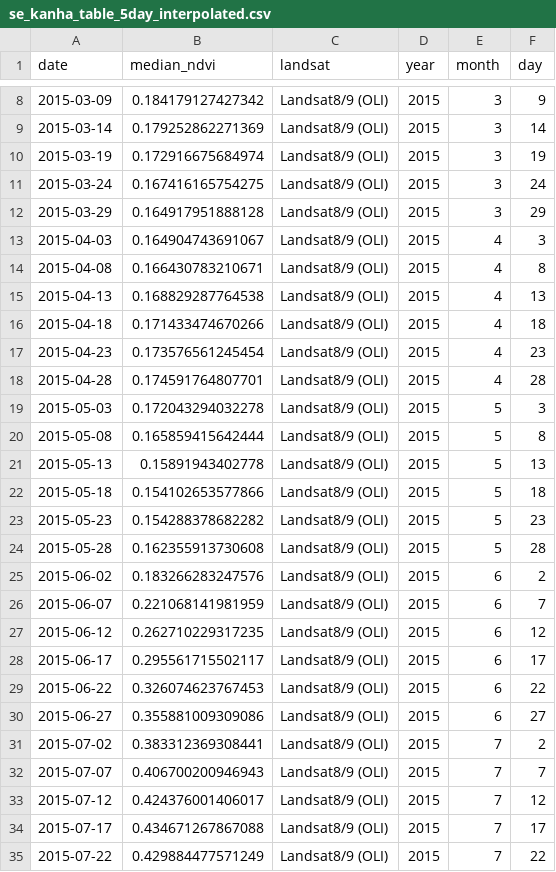
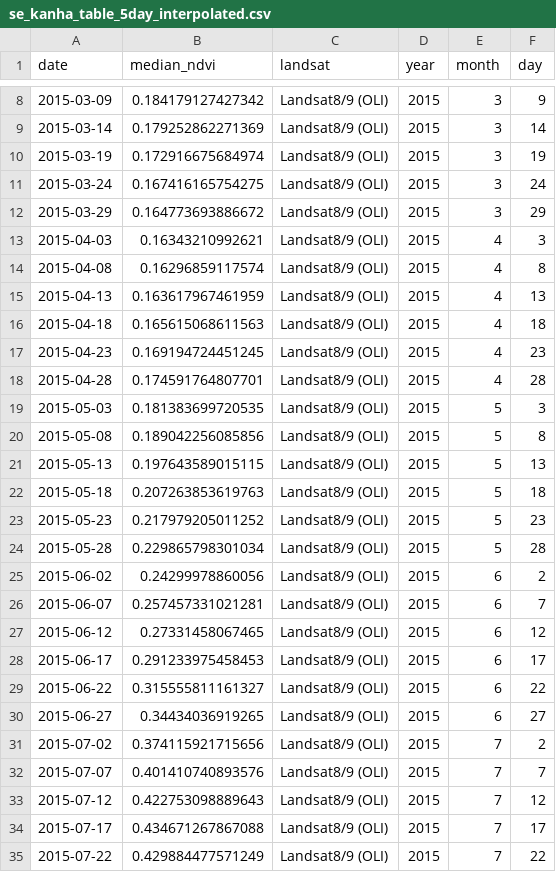
Before and after one commit to Khushi130404/Landsat-Kanha-Moniter-2015-2016, a CSV file: Data_Table/Landsat_8_9/data_interpolated/se_kanha_table_5day_interpolated.csv, drawn as a sheet; only a part is shown, gaps mark what is left out.

Commit message:
Landsat-8/9 Corrected data - double logistics

```diff
--- a/Data_Table/Landsat_8_9/data_interpolated/se_kanha_table_5day_interpolated.csv
+++ b/Data_Table/Landsat_8_9/data_interpolated/se_kanha_table_5day_interpolated.csv
@@ -11,24 +11,24 @@
 2015-03-24,0.167416165754275,"Landsat8/9 (OLI)",2015,3,24
-2015-03-29,0.164917951888128,"Landsat8/9 (OLI)",2015,3,29
-2015-04-03,0.164904743691067,"Landsat8/9 (OLI)",2015,4,3
-2015-04-08,0.166430783210671,"Landsat8/9 (OLI)",2015,4,8
-2015-04-13,0.168829287764538,"Landsat8/9 (OLI)",2015,4,13
-2015-04-18,0.171433474670266,"Landsat8/9 (OLI)",2015,4,18
-2015-04-23,0.173576561245454,"Landsat8/9 (OLI)",2015,4,23
+2015-03-29,0.164773693886672,"Landsat8/9 (OLI)",2015,3,29
+2015-04-03,0.16343210992621,"Landsat8/9 (OLI)",2015,4,3
+2015-04-08,0.16296859117574,"Landsat8/9 (OLI)",2015,4,8
+2015-04-13,0.163617967461959,"Landsat8/9 (OLI)",2015,4,13
+2015-04-18,0.165615068611563,"Landsat8/9 (OLI)",2015,4,18
+2015-04-23,0.169194724451245,"Landsat8/9 (OLI)",2015,4,23
 2015-04-28,0.174591764807701,"Landsat8/9 (OLI)",2015,4,28
-2015-05-03,0.172043294032278,"Landsat8/9 (OLI)",2015,5,3
-2015-05-08,0.165859415642444,"Landsat8/9 (OLI)",2015,5,8
-2015-05-13,0.15891943402778,"Landsat8/9 (OLI)",2015,5,13
-2015-05-18,0.154102653577866,"Landsat8/9 (OLI)",2015,5,18
-2015-05-23,0.154288378682282,"Landsat8/9 (OLI)",2015,5,23
-2015-05-28,0.162355913730608,"Landsat8/9 (OLI)",2015,5,28
-2015-06-02,0.183266283247576,"Landsat8/9 (OLI)",2015,6,2
-2015-06-07,0.221068141981959,"Landsat8/9 (OLI)",2015,6,7
-2015-06-12,0.262710229317235,"Landsat8/9 (OLI)",2015,6,12
-2015-06-17,0.295561715502117,"Landsat8/9 (OLI)",2015,6,17
-2015-06-22,0.326074623767453,"Landsat8/9 (OLI)",2015,6,22
-2015-06-27,0.355881009309086,"Landsat8/9 (OLI)",2015,6,27
-2015-07-02,0.383312369308441,"Landsat8/9 (OLI)",2015,7,2
-2015-07-07,0.406700200946943,"Landsat8/9 (OLI)",2015,7,7
-2015-07-12,0.424376001406017,"Landsat8/9 (OLI)",2015,7,12
+2015-05-03,0.181383699720535,"Landsat8/9 (OLI)",2015,5,3
+2015-05-08,0.189042256085856,"Landsat8/9 (OLI)",2015,5,8
+2015-05-13,0.197643589015115,"Landsat8/9 (OLI)",2015,5,13
+2015-05-18,0.207263853619763,"Landsat8/9 (OLI)",2015,5,18
+2015-05-23,0.217979205011252,"Landsat8/9 (OLI)",2015,5,23
+2015-05-28,0.229865798301034,"Landsat8/9 (OLI)",2015,5,28
+2015-06-02,0.24299978860056,"Landsat8/9 (OLI)",2015,6,2
+2015-06-07,0.257457331021281,"Landsat8/9 (OLI)",2015,6,7
+2015-06-12,0.27331458067465,"Landsat8/9 (OLI)",2015,6,12
+2015-06-17,0.291233975458453,"Landsat8/9 (OLI)",2015,6,17
+2015-06-22,0.315555811161327,"Landsat8/9 (OLI)",2015,6,22
+2015-06-27,0.34434036919265,"Landsat8/9 (OLI)",2015,6,27
+2015-07-02,0.374115921715656,"Landsat8/9 (OLI)",2015,7,2
+2015-07-07,0.401410740893576,"Landsat8/9 (OLI)",2015,7,7
+2015-07-12,0.422753098889643,"Landsat8/9 (OLI)",2015,7,12
 2015-07-17,0.434671267867088,"Landsat8/9 (OLI)",2015,7,17
```
Also changed, not shown: Data_Table/Landsat_8_9/data_interpolated/gl1_kanha_table_5day_interpolated.csv, Data_Table/Landsat_8_9/data_interpolated/gl2_kanha_table_5day_interpolated.csv, 7 other files.
